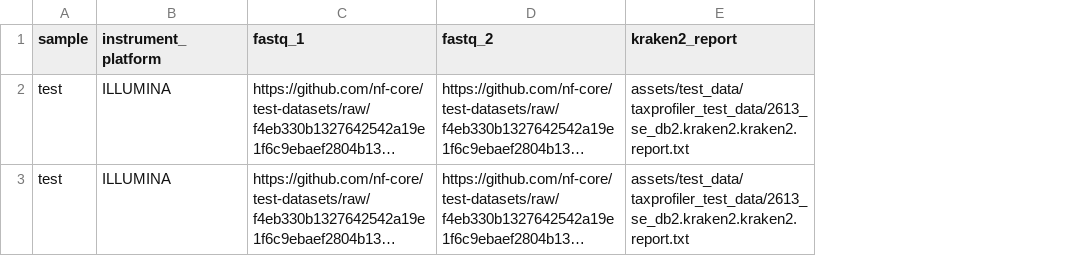
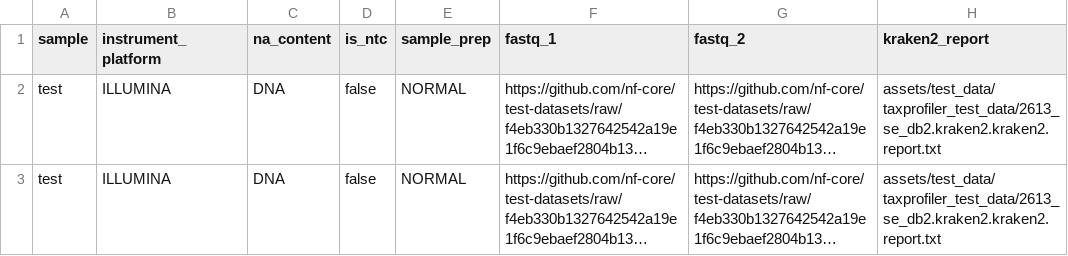
Before and after one commit to genomic-medicine-sweden/metaval, a CSV file: assets/fastq_lanes.csv, drawn as a sheet; only a part is shown; long unchanged cells end in …; the diff names each change by its address in the sheet, - before the commit and + after, or states it on an @@ line.

Commit message:
update the fastq_lanes.csv

```diff
--- a/assets/fastq_lanes.csv
+++ b/assets/fastq_lanes.csv
+column C (na_content), rows 2-3: DNA | DNA
+column D (is_ntc), rows 2-3: false | false
+column E (sample_prep), rows 2-3: NORMAL | NORMAL
```
